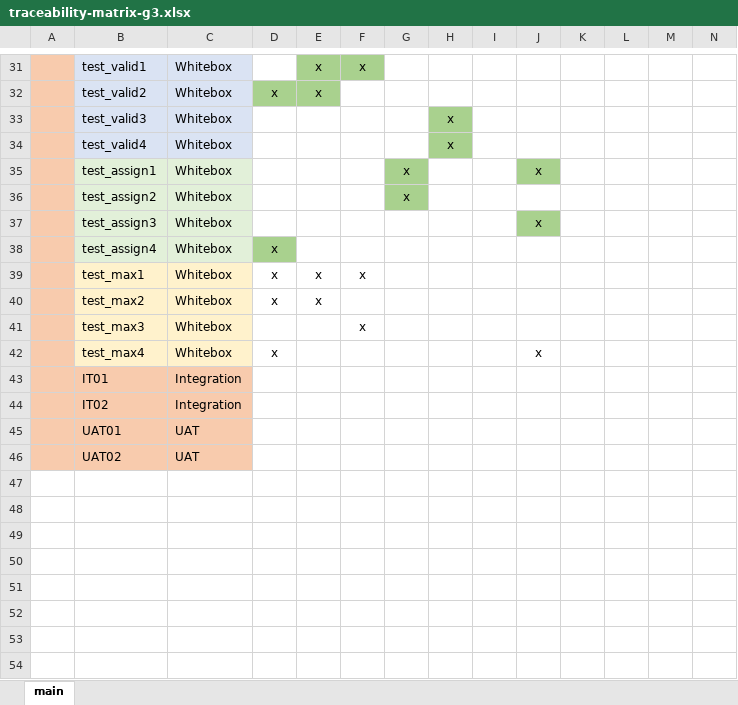
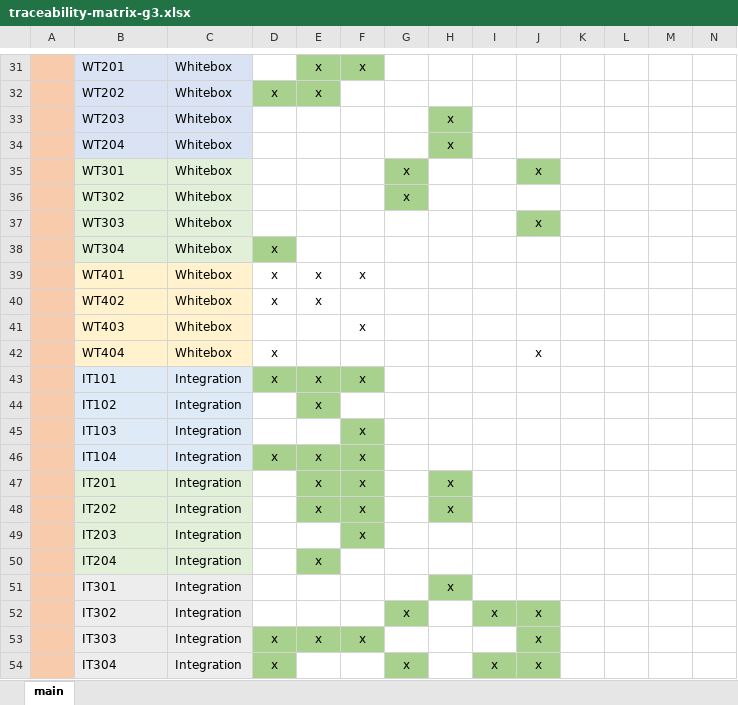
Before and after one commit to bmar1/Truck-Optimization, an Excel workbook: Documents/Testing/TestDocuments/traceability-matrix-g3.xlsx, sheet main, drawn as a sheet; only a part is shown, gaps mark what is left out; values as stored, in another font and other column widths than the file's, no borders; removed rows and columns are numbered as before the commit, all else as after; rows hold the shown columns only; the diff covers the shown part only; the diff names each change by its address in the sheet, - before the commit and + after, or states it on an @@ line.

Commit message:
Updated matrix with the integration test cases and the acceptance test cases

```diff
--- a/Documents/Testing/TestDocuments/traceability-matrix-g3.xlsx (sheet main)
+++ b/Documents/Testing/TestDocuments/traceability-matrix-g3.xlsx (sheet main)
-B31: test_valid1
+B31: WT201
-B32: test_valid2
+B32: WT202
-B33: test_valid3
+B33: WT203
-B34: test_valid4
+B34: WT204
-B35: test_assign1
+B35: WT301
-B36: test_assign2
+B36: WT302
-B37: test_assign3
+B37: WT303
-B38: test_assign4
+B38: WT304
-B39: test_max1
+B39: WT401
-B40: test_max2
+B40: WT402
-B41: test_max3
+B41: WT403
-B42: test_max4
+B42: WT404
+row 43:  | IT101 | Integration | x | x | x
-B44: IT01
+B44: IT102
-B44:C44 fill: #F8CBAD
+B44:C44 fill: #DEEBF7
-E44: (empty)
+E44: x
-E44 fill: none
+E44 fill: #A9D18E
+row 45:  | IT103 | Integration |  |  | x
+row 46:  | IT104 | Integration | x | x | x
+row 47:  | IT201 | Integration |  | x | x |  | x
+row 48:  | IT202 | Integration |  | x | x |  | x
-B49: IT02
+B49: IT203
-B49:C49 fill: #F8CBAD
+B49:C49 fill: #E2F0D9
-F49: (empty)
+F49: x
-F49 fill: none
+F49 fill: #A9D18E
-row 45:  | UAT01 | UAT
-row 46:  | UAT02 | UAT
+row 50:  | IT204 | Integration |  | x
+row 51:  | IT301 | Integration |  |  |  |  | x
+row 52:  | IT302 | Integration |  |  |  | x |  | x | x
+row 53:  | IT303 | Integration | x | x | x |  |  |  | x
+row 54:  | IT304 | Integration | x |  |  | x |  | x | x
```
Also changed, not shown: 15 added rows and 28 edited cells elsewhere in this sheet.
